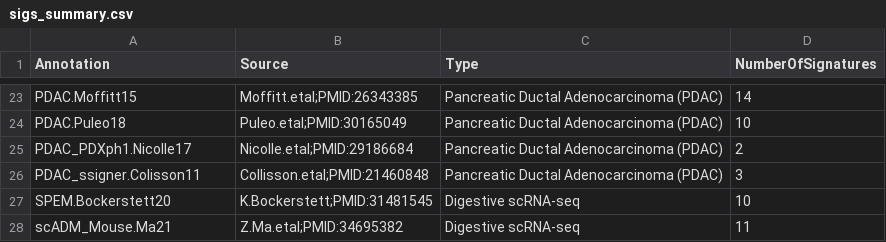
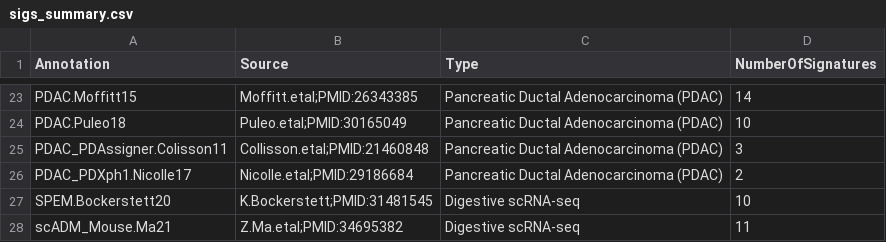
Before and after one commit to GeNeHetX/CancerRNASig, a CSV file: data-raw/sigs_summary.csv, drawn as a sheet; only a part is shown, gaps mark what is left out.

Commit message:
correct PDAssigner signature names

```diff
--- a/data-raw/sigs_summary.csv
+++ b/data-raw/sigs_summary.csv
@@ -24,4 +24,4 @@
 "PDAC.Puleo18","Puleo.etal;PMID:30165049","Pancreatic Ductal Adenocarcinoma (PDAC)",10
+"PDAC_PDAssigner.Colisson11","Collisson.etal;PMID:21460848","Pancreatic Ductal Adenocarcinoma (PDAC)",3
 "PDAC_PDXph1.Nicolle17","Nicolle.etal;PMID:29186684","Pancreatic Ductal Adenocarcinoma (PDAC)",2
-"PDAC_ssigner.Colisson11","Collisson.etal;PMID:21460848","Pancreatic Ductal Adenocarcinoma (PDAC)",3
 "SPEM.Bockerstett20","K.Bockerstett;PMID:31481545","Digestive scRNA-seq",10
```
Also changed, not shown: 4 other files.
